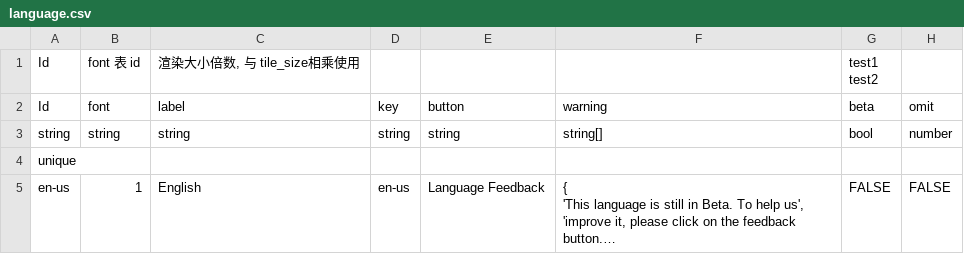
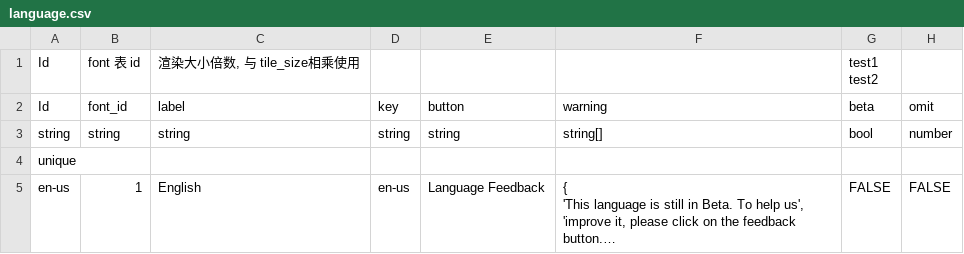
Before and after one commit to v012345/LoveTower, a CSV file: asset/csv/language.csv, drawn as a sheet; only a part is shown; long unchanged cells end in ….

```diff
--- a/asset/csv/language.csv
+++ b/asset/csv/language.csv
@@ -2,3 +2,3 @@
 test2",
-Id,font,label,key,button,warning,beta,omit
+Id,font_id,label,key,button,warning,beta,omit
 string,string,string,string,string,string[],bool,number
```
Also changed, not shown: 7 other files.
